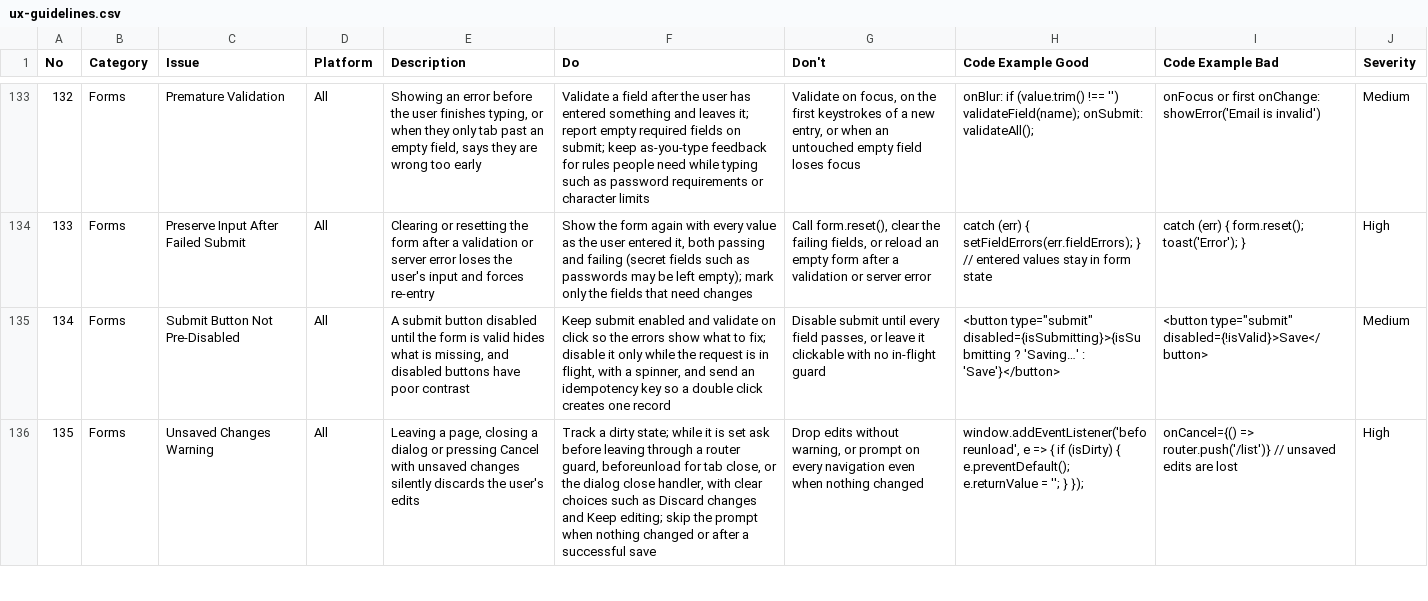
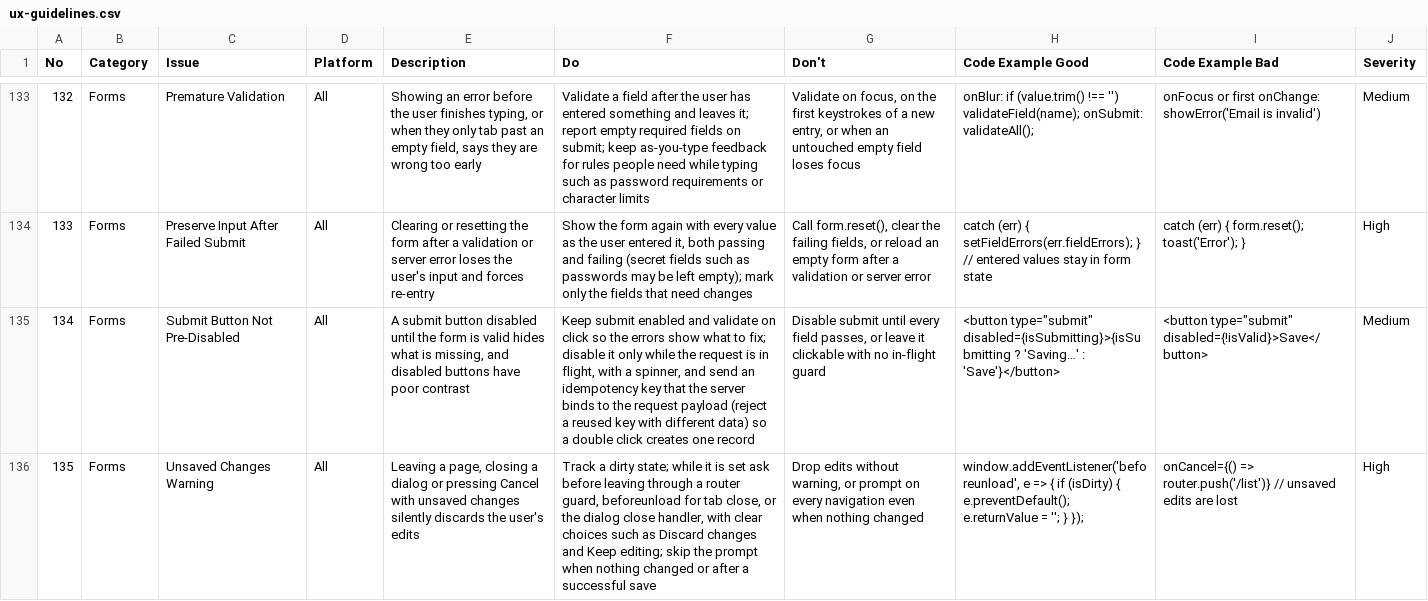
Before and after one commit to prodxowner-png/PRODX-POS, a CSV file: .agents/skills/ui-ux-pro-max/data/ux-guidelines.csv, drawn as a sheet; only a part is shown, gaps mark what is left out; the diff covers the shown part only; the diff names each change by its address in the sheet, - before the commit and + after, or states it on an @@ line.

Commit message:
fix(ui-ux-pro-max): bind idempotency to payload and keep signed amounts out of input normalization

```diff
--- a/.agents/skills/ui-ux-pro-max/data/ux-guidelines.csv
+++ b/.agents/skills/ui-ux-pro-max/data/ux-guidelines.csv
-F135 (Do): …idempotency key so a…
+F135 (Do): …idempotency key that the server binds to the request payload (reject a reused key with different data) so a…
```
Also changed, not shown: 2 edited cells elsewhere in this file.
